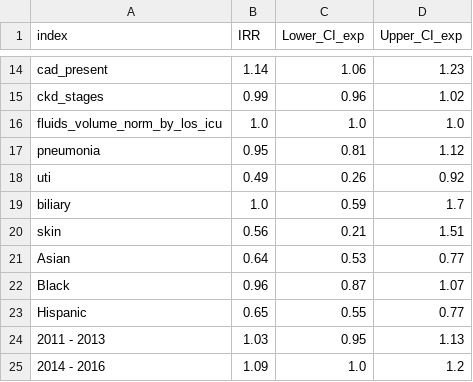
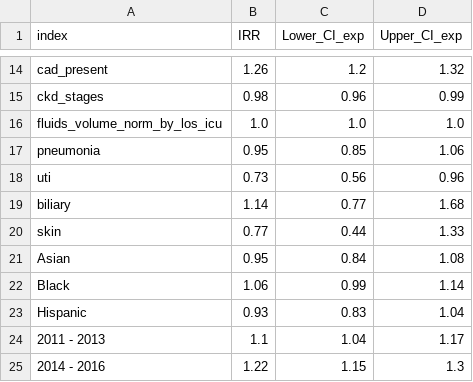
Before and after one commit to joamats/mit-lactate, a CSV file: results/neg_bin_reg/negbin_exponentiated_CI_results_subset.csv, drawn as a sheet; only a part is shown, gaps mark what is left out; the diff covers the shown part only; the diff names each change by its address in the sheet, - before the commit and + after, or states it on an @@ line.

```diff
--- a/results/neg_bin_reg/negbin_exponentiated_CI_results_subset.csv
+++ b/results/neg_bin_reg/negbin_exponentiated_CI_results_subset.csv
-B14 (IRR): 1.14
+B14 (IRR): 1.26
-C14 (Lower_CI_exp): 1.06
+C14 (Lower_CI_exp): 1.2
-D14 (Upper_CI_exp): 1.23
+D14 (Upper_CI_exp): 1.32
-B15 (IRR): 0.99
+B15 (IRR): 0.98
-D15 (Upper_CI_exp): 1.02
+D15 (Upper_CI_exp): 0.99
-C17 (Lower_CI_exp): 0.81
+C17 (Lower_CI_exp): 0.85
-D17 (Upper_CI_exp): 1.12
+D17 (Upper_CI_exp): 1.06
-B18 (IRR): 0.49
+B18 (IRR): 0.73
-C18 (Lower_CI_exp): 0.26
+C18 (Lower_CI_exp): 0.56
-D18 (Upper_CI_exp): 0.92
+D18 (Upper_CI_exp): 0.96
-B19 (IRR): 1.0
+B19 (IRR): 1.14
-C19 (Lower_CI_exp): 0.59
+C19 (Lower_CI_exp): 0.77
-D19 (Upper_CI_exp): 1.7
+D19 (Upper_CI_exp): 1.68
-B20 (IRR): 0.56
+B20 (IRR): 0.77
-C20 (Lower_CI_exp): 0.21
+C20 (Lower_CI_exp): 0.44
-D20 (Upper_CI_exp): 1.51
+D20 (Upper_CI_exp): 1.33
-B21 (IRR): 0.64
+B21 (IRR): 0.95
-C21 (Lower_CI_exp): 0.53
+C21 (Lower_CI_exp): 0.84
-D21 (Upper_CI_exp): 0.77
+D21 (Upper_CI_exp): 1.08
-B22 (IRR): 0.96
+B22 (IRR): 1.06
-C22 (Lower_CI_exp): 0.87
+C22 (Lower_CI_exp): 0.99
-D22 (Upper_CI_exp): 1.07
+D22 (Upper_CI_exp): 1.14
-B23 (IRR): 0.65
+B23 (IRR): 0.93
-C23 (Lower_CI_exp): 0.55
+C23 (Lower_CI_exp): 0.83
-D23 (Upper_CI_exp): 0.77
+D23 (Upper_CI_exp): 1.04
-B24 (IRR): 1.03
+B24 (IRR): 1.1
-C24 (Lower_CI_exp): 0.95
+C24 (Lower_CI_exp): 1.04
-D24 (Upper_CI_exp): 1.13
+D24 (Upper_CI_exp): 1.17
-B25 (IRR): 1.09
+B25 (IRR): 1.22
-C25 (Lower_CI_exp): 1.0
+C25 (Lower_CI_exp): 1.15
-D25 (Upper_CI_exp): 1.2
+D25 (Upper_CI_exp): 1.3
```
Also changed, not shown: 34 edited cells elsewhere in this file, 2 other files.
